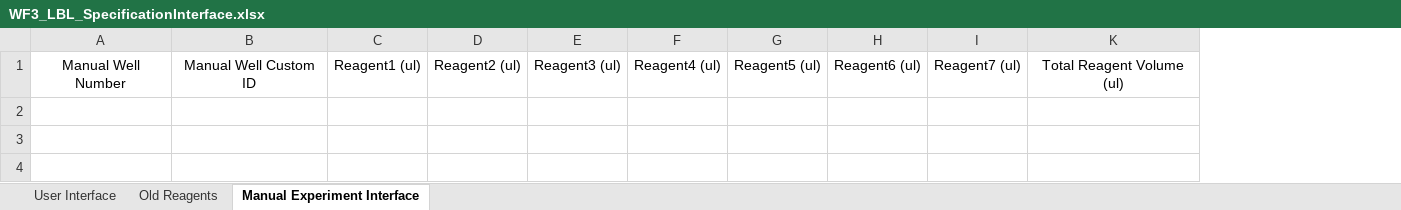
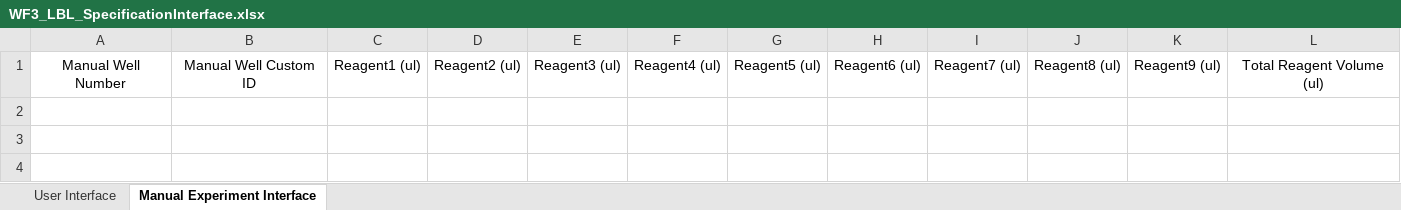
Before and after one commit to darkreactions/ESCALATE_Capture, an Excel workbook: WF3_LBL_SpecificationInterface.xlsx, sheet Manual Experiment Interface, drawn as a sheet; values as stored, in another font and other column widths than the file's, no borders; removed rows and columns are numbered as before the commit, all else as after; the diff names each change by its address in the sheet, - before the commit and + after, or states it on an @@ line.

```diff
--- a/WF3_LBL_SpecificationInterface.xlsx (sheet Manual Experiment Interface)
+++ b/WF3_LBL_SpecificationInterface.xlsx (sheet Manual Experiment Interface)
-sheet tab: Old Reagents
@@ column J unhidden, row 1: Reagent8 (ul) @@
+column K, row 1: Reagent9 (ul)
-row 2: (empty)
-row 3: (empty)
-row 4: (empty)
```
Also changed, not shown: sheet User Interface, hidden cells, MIT_SpecificationInterface.xlsx, 6 other files.
